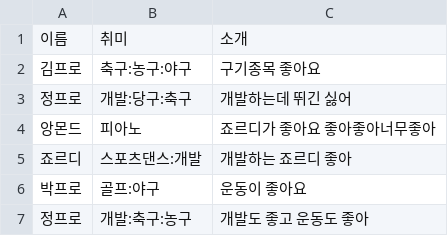
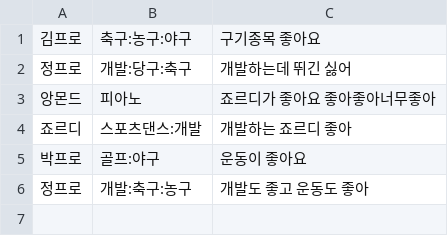
Before and after one commit to rootsong8774/Exercise, a CSV file: bin/problemLambdaAndStream/User.csv, drawn as a sheet.

Commit message:
added Problemset for Thread and minor change for previous problemset

```diff
--- a/bin/problemLambdaAndStream/User.csv
+++ b/bin/problemLambdaAndStream/User.csv
@@ -1,2 +1 @@
-이름, 취미, 소개
 김프로, 축구:농구:야구, 구기종목 좋아요
```
Also changed, not shown: src/problemLambdaAndStream/User.csv, 32 other files.
